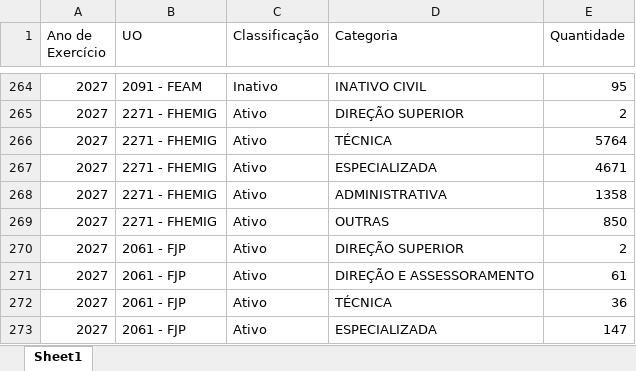
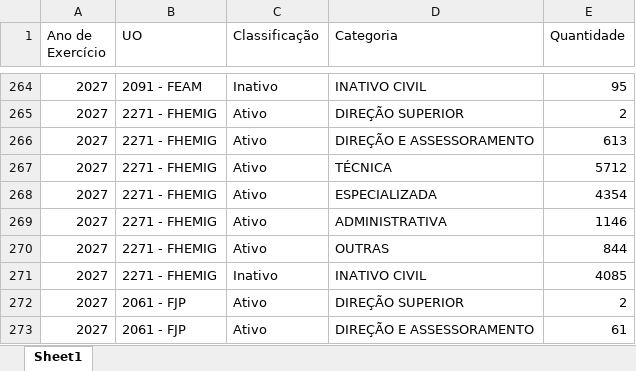
Before and after one commit to splor-mg/dados-ppo-2027, an Excel workbook: data/BASE_CATEGORIA_PESSOAL.xlsx, sheet Sheet1, drawn as a sheet; only a part is shown, gaps mark what is left out; the shorter side is filled out with more unchanged rows; values as stored, in another font and other column widths than the file's, no borders; addresses are those after the commit; the diff names each change by its address in the sheet, - before the commit and + after, or states it on an @@ line.

```diff
--- a/data/BASE_CATEGORIA_PESSOAL.xlsx (sheet Sheet1)
+++ b/data/BASE_CATEGORIA_PESSOAL.xlsx (sheet Sheet1)
+row 266: 2027 | 2271 - FHEMIG | Ativo | DIREÇÃO E ASSESSORAMENTO | 613
-E267 (Quantidade): 5764
+E267 (Quantidade): 5712
-E268 (Quantidade): 4671
+E268 (Quantidade): 4354
-E269 (Quantidade): 1358
+E269 (Quantidade): 1146
-E270 (Quantidade): 850
+E270 (Quantidade): 844
+row 271: 2027 | 2271 - FHEMIG | Inativo | INATIVO CIVIL | 4085
```
Also changed, not shown: data/BASE_DETALHAMENTO_OBRAS.xlsx, data/BASE_ORCAM_DESPESA_ITEM_FISCAL.xlsx, 6 other files.
